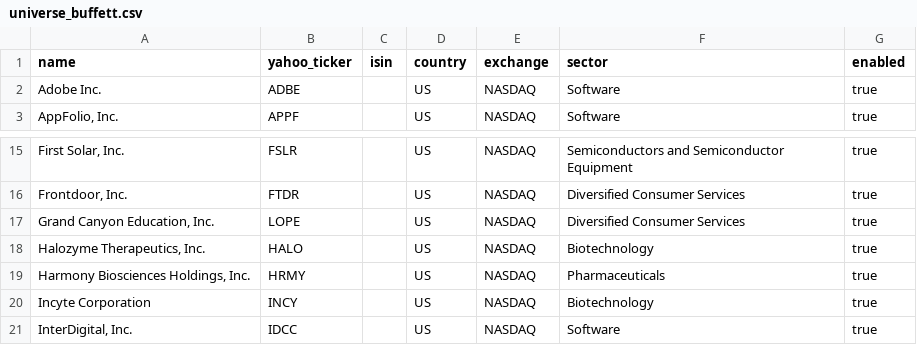
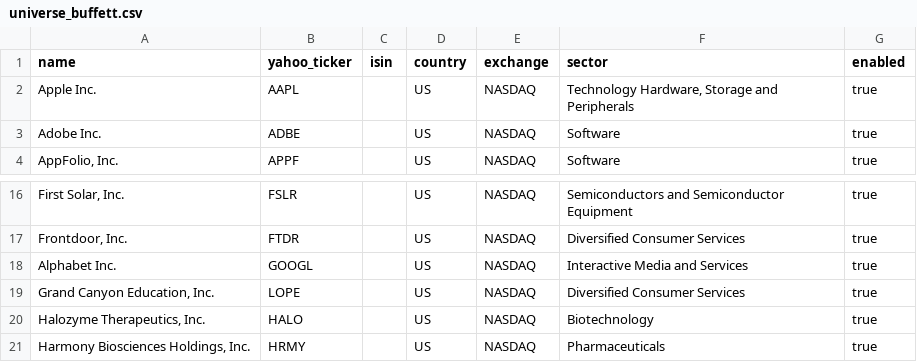
Before and after one commit to ACWesterberg/ai-fund-manager, a CSV file: config/universe_buffett.csv, drawn as a sheet; only a part is shown, gaps mark what is left out; the shorter side is filled out with more unchanged rows; the diff names each change by its address in the sheet, - before the commit and + after, or states it on an @@ line.

```diff
--- a/config/universe_buffett.csv
+++ b/config/universe_buffett.csv
+row 2: Apple Inc. | AAPL |  | US | NASDAQ | Technology Hardware, Storage and Peripherals | true
+row 18: Alphabet Inc. | GOOGL |  | US | NASDAQ | Interactive Media and Services | true
```
